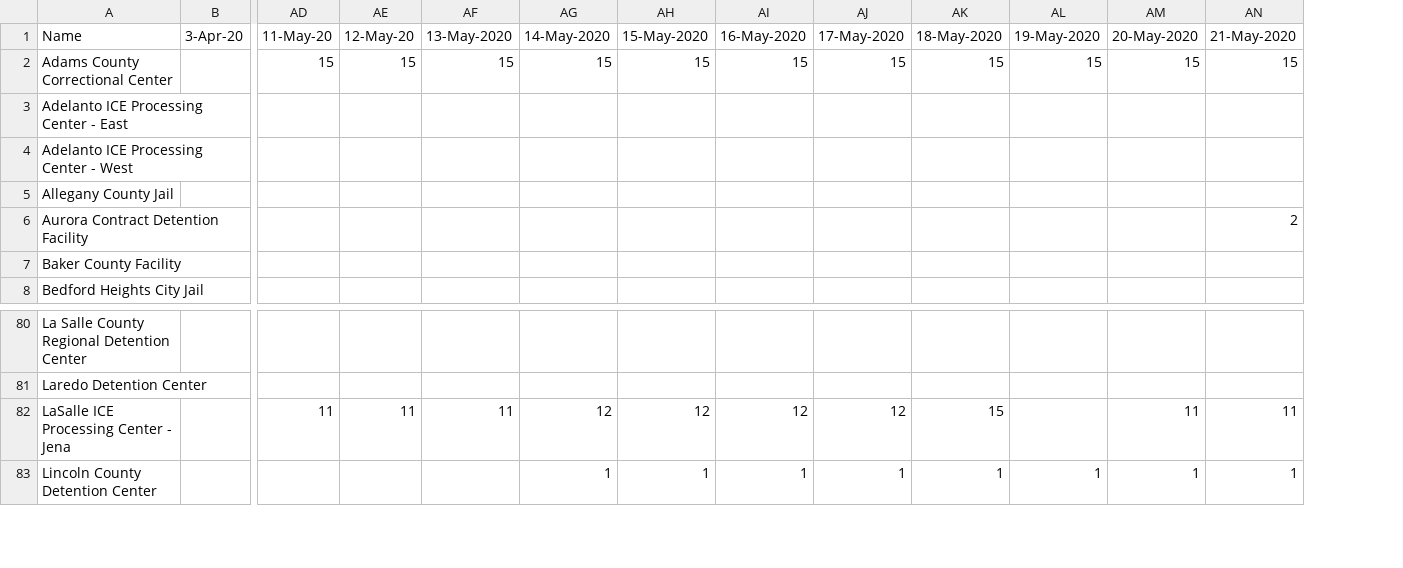
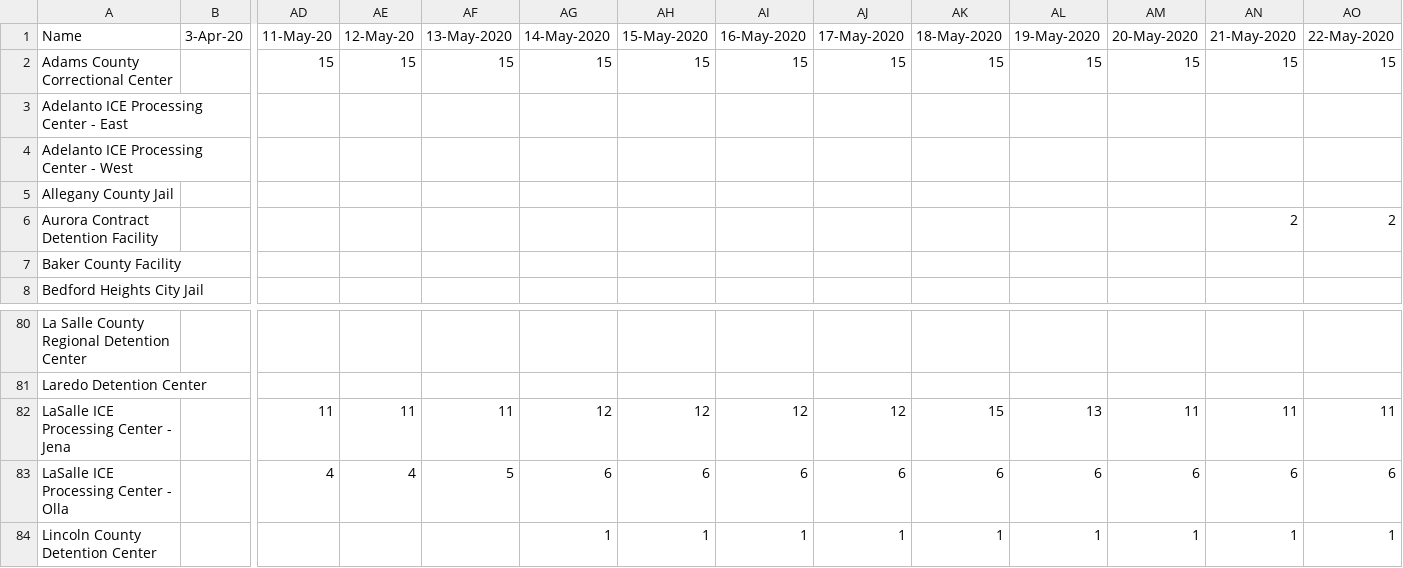
Before and after one commit to jakobtroidl/DetainedInDanger, a CSV file: data/dailydetentioncases.csv, drawn as a sheet; only a part is shown, gaps mark what is left out; rows hold the shown columns only; the diff names each change by its address in the sheet, - before the commit and + after, or states it on an @@ line.

```diff
--- a/data/dailydetentioncases.csv
+++ b/data/dailydetentioncases.csv
+column AO (22-May-2020), rows 2-6: 15 |  |  |  | 2; row 82: 11; row 84: 1
-AL82 (19-May-2020): (empty)
+AL82 (19-May-2020): 13
+row 83: LaSalle ICE Processing Center - Olla |  | 4 | 4 | 5 | 6 | 6 | 6 | 6 | 6 | 6 | 6 | 6 | 6
```
Also changed, not shown: data/dailydetentioncases_bak.csv, data/facilities.csv, 5 other files.
